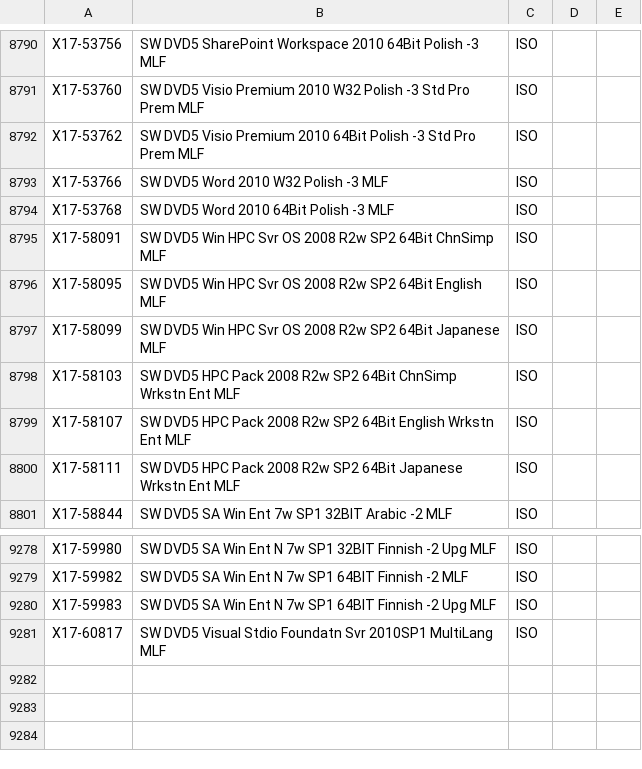
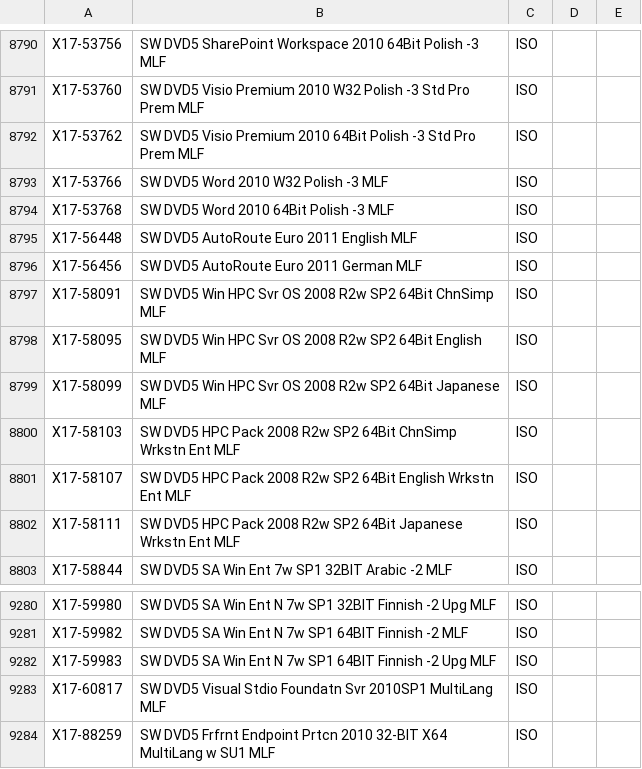
Before and after one commit to CNMan/VLSCDLCatalog, a CSV file: VLSCDLCatalog.csv, drawn as a sheet; only a part is shown, gaps mark what is left out.

Commit message:
20110811

```diff
--- a/VLSCDLCatalog.csv
+++ b/VLSCDLCatalog.csv
@@ -8794,2 +8794,4 @@ X17-53766,SW DVD5 Word 2010 W32 Polish -3 MLF,ISO
 X17-53768,SW DVD5 Word 2010 64Bit Polish -3 MLF,ISO
+X17-56448,SW DVD5 AutoRoute Euro 2011 English MLF,ISO
+X17-56456,SW DVD5 AutoRoute Euro 2011 German MLF,ISO
 X17-58091,SW DVD5 Win HPC Svr OS 2008 R2w SP2 64Bit ChnSimp MLF,ISO
@@ -9281 +9283,2 @@ X17-59983,SW DVD5 SA Win Ent N 7w SP1 64BIT Finnish -2 Upg MLF,ISO
 X17-60817,SW DVD5 Visual Stdio Foundatn Svr 2010SP1 MultiLang MLF,ISO
+X17-88259,SW DVD5 Frfrnt Endpoint Prtcn 2010 32-BIT X64 MultiLang w SU1 MLF,ISO
```
